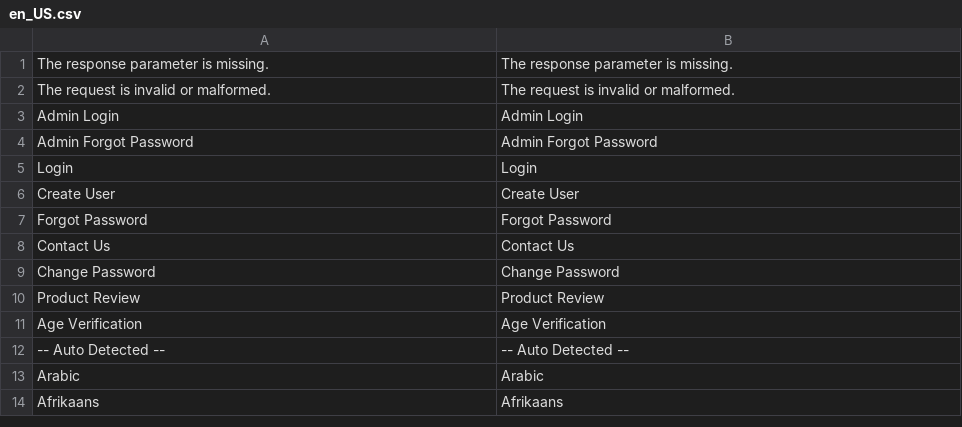
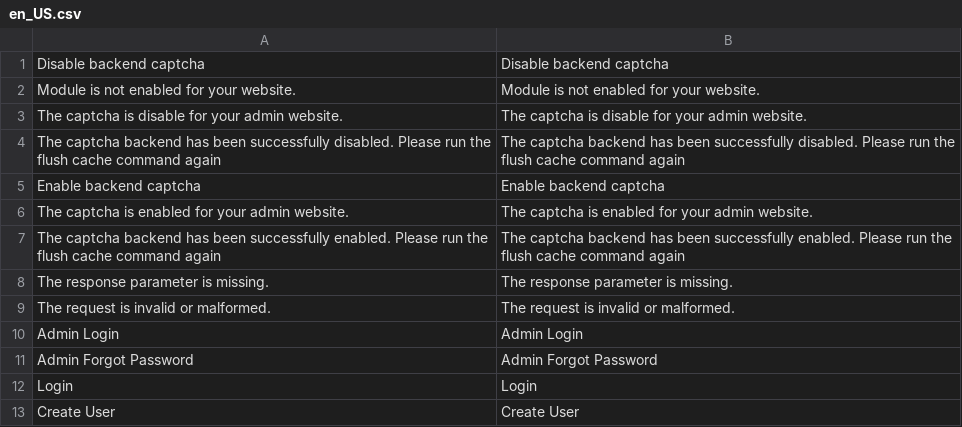
Before and after one commit to magento1211/google-recaptcha-magento-2, a CSV file: i18n/en_US.csv, drawn as a sheet; only a part is shown; the shorter side is filled out with more unchanged rows; the diff names each change by its address in the sheet, - before the commit and + after, or states it on an @@ line.

```diff
--- a/i18n/en_US.csv
+++ b/i18n/en_US.csv
+row 1: Disable backend captcha | Disable backend captcha
+row 2: Module is not enabled for your website. | Module is not enabled for your website.
+row 3: The captcha is disable for your admin website. | The captcha is disable for your admin website.
+row 4: The captcha backend has been successfully disabled. Please run the flush cache command again | The captcha backend has been successfully disabled. Please run the flush cache command again
+row 5: Enable backend captcha | Enable backend captcha
+row 6: The captcha is enabled for your admin website. | The captcha is enabled for your admin website.
+row 7: The captcha backend has been successfully enabled. Please run the flush cache command again | The captcha backend has been successfully enabled. Please run the flush cache command again
```
Also changed, not shown: 2 other files.
